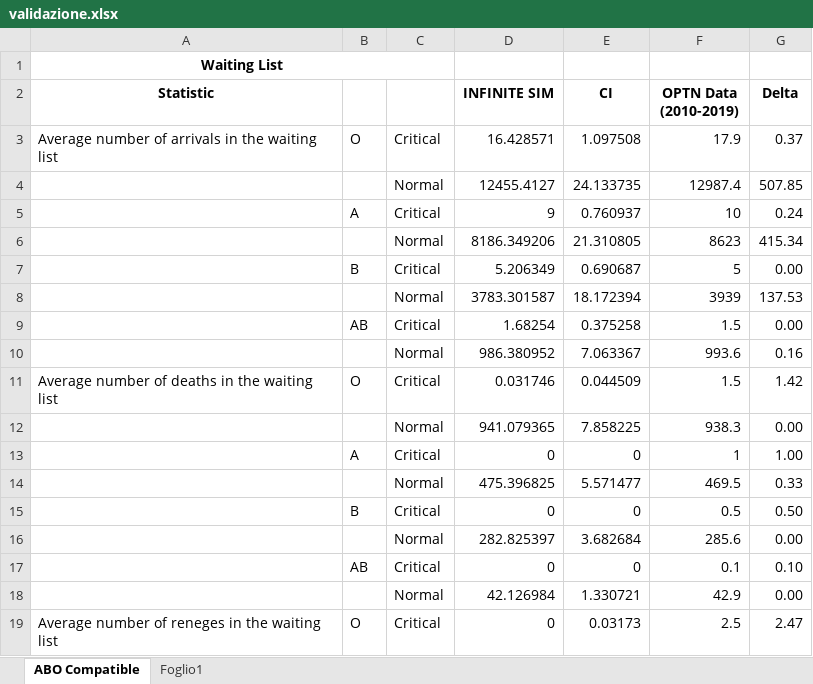
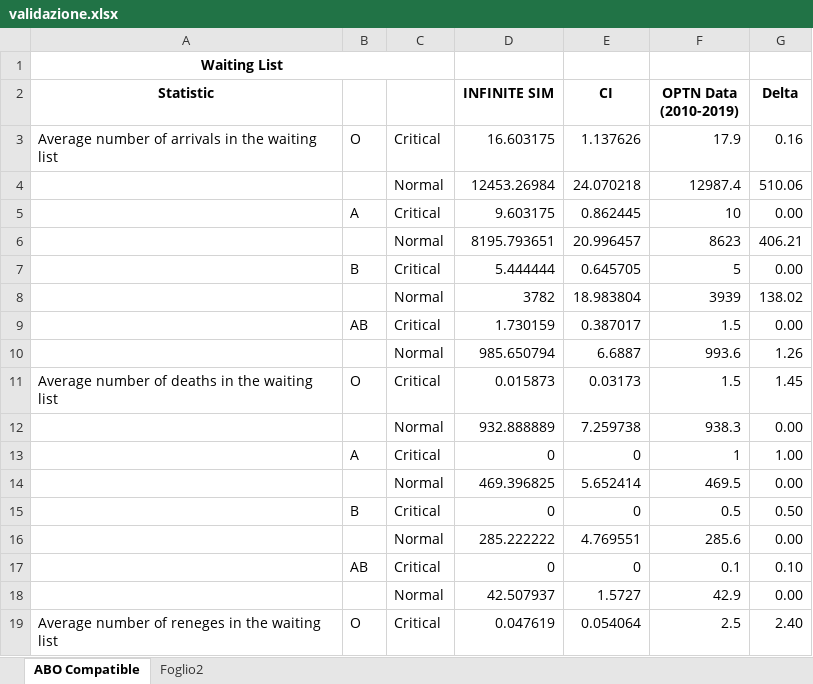
Before and after one commit to livias1726/PMCSN_Project, an Excel workbook: data/validazione.xlsx, sheet ABO Compatible, drawn as a sheet; only a part is shown; values as stored, in another font and other column widths than the file's, no borders; conditional formats not drawn; removed rows and columns are numbered as before the commit, all else as after; the diff covers the shown part only; the diff names each change by its address in the sheet, - before the commit and + after, or states it on an @@ line.

```diff
--- a/data/validazione.xlsx (sheet ABO Compatible)
+++ b/data/validazione.xlsx (sheet ABO Compatible)
-sheet tab: Foglio1
+sheet tab: Foglio2
-D3 (INFINITE SIM): 16.428571
+D3 (INFINITE SIM): 16.603175
-E3 (CI): 1.097508
+E3 (CI): 1.137626
-G3 (Delta): 0.37
+G3 (Delta): 0.16
-row 4:  |  | Normal | 12455.4127 | 24.133735 | 12987.4 | 507.85
-row 5:  | A | Critical | 9 | 0.760937 | 10 | 0.24
-row 6:  |  | Normal | 8186.349206 | 21.310805 | 8623 | 415.34
+row 4:  |  | Normal | 12453.26984 | 24.070218 | 12987.4 | 510.06
+row 5:  | A | Critical | 9.603175 | 0.862445 | 10 | 0.00
+row 6:  |  | Normal | 8195.793651 | 20.996457 | 8623 | 406.21
-D7 (INFINITE SIM): 5.206349
+D7 (INFINITE SIM): 5.444444
-E7 (CI): 0.690687
+E7 (CI): 0.645705
-row 8:  |  | Normal | 3783.301587 | 18.172394 | 3939 | 137.53
+row 8:  |  | Normal | 3782 | 18.983804 | 3939 | 138.02
-D9 (INFINITE SIM): 1.68254
+D9 (INFINITE SIM): 1.730159
-E9 (CI): 0.375258
+E9 (CI): 0.387017
-row 10:  |  | Normal | 986.380952 | 7.063367 | 993.6 | 0.16
+row 10:  |  | Normal | 985.650794 | 6.6887 | 993.6 | 1.26
-D11 (INFINITE SIM): 0.031746
+D11 (INFINITE SIM): 0.015873
-E11 (CI): 0.044509
+E11 (CI): 0.03173
-G11 (Delta): 1.42
+G11 (Delta): 1.45
-D12 (INFINITE SIM): 941.079365
+D12 (INFINITE SIM): 932.888889
-E12 (CI): 7.858225
+E12 (CI): 7.259738
-row 14:  |  | Normal | 475.396825 | 5.571477 | 469.5 | 0.33
+row 14:  |  | Normal | 469.396825 | 5.652414 | 469.5 | 0.00
-D16 (INFINITE SIM): 282.825397
+D16 (INFINITE SIM): 285.222222
-E16 (CI): 3.682684
+E16 (CI): 4.769551
-D18 (INFINITE SIM): 42.126984
+D18 (INFINITE SIM): 42.507937
-E18 (CI): 1.330721
+E18 (CI): 1.5727
-D19 (INFINITE SIM): 0
+D19 (INFINITE SIM): 0.047619
-E19 (CI): 0.03173
+E19 (CI): 0.054064
-G19 (Delta): 2.47
+G19 (Delta): 2.40
```
Also changed, not shown: 24 added rows, 14 removed rows and 54 edited cells elsewhere in this sheet, formulas that keep their value, data/Modello Analitico.xlsx, data/comparazioni.xlsx, 4 other files.
